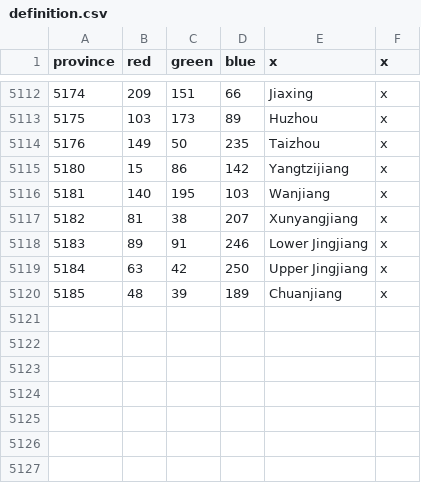
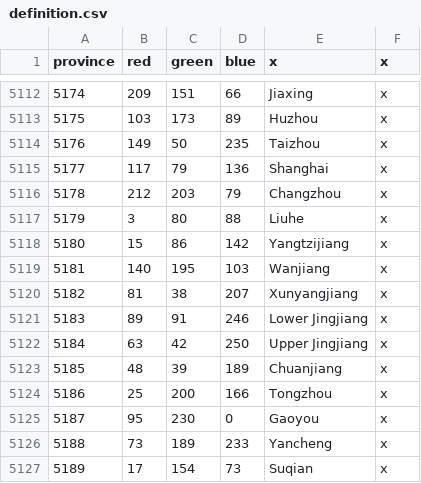
Before and after one commit to Cccc-owo/HuaxiaUniversalis, a CSV file: HU/map/definition.csv, drawn as a sheet; only a part is shown, gaps mark what is left out; the diff names each change by its address in the sheet, - before the commit and + after, or states it on an @@ line.

```diff
--- a/HU/map/definition.csv
+++ b/HU/map/definition.csv
+row 5115: 5177 | 117 | 79 | 136 | Shanghai | x
+row 5116: 5178 | 212 | 203 | 79 | Changzhou | x
+row 5117: 5179 | 3 | 80 | 88 | Liuhe | x
+row 5124: 5186 | 25 | 200 | 166 | Tongzhou | x
+row 5125: 5187 | 95 | 230 | 0 | Gaoyou | x
+row 5126: 5188 | 73 | 189 | 233 | Yancheng | x
+row 5127: 5189 | 17 | 154 | 73 | Suqian | x
```
Also changed, not shown: 4 other files.
